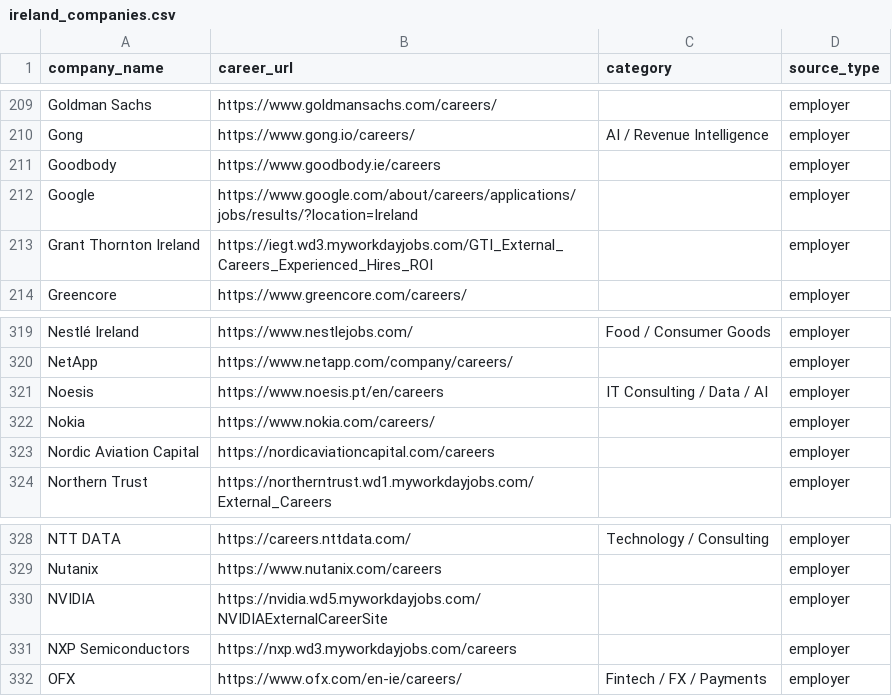
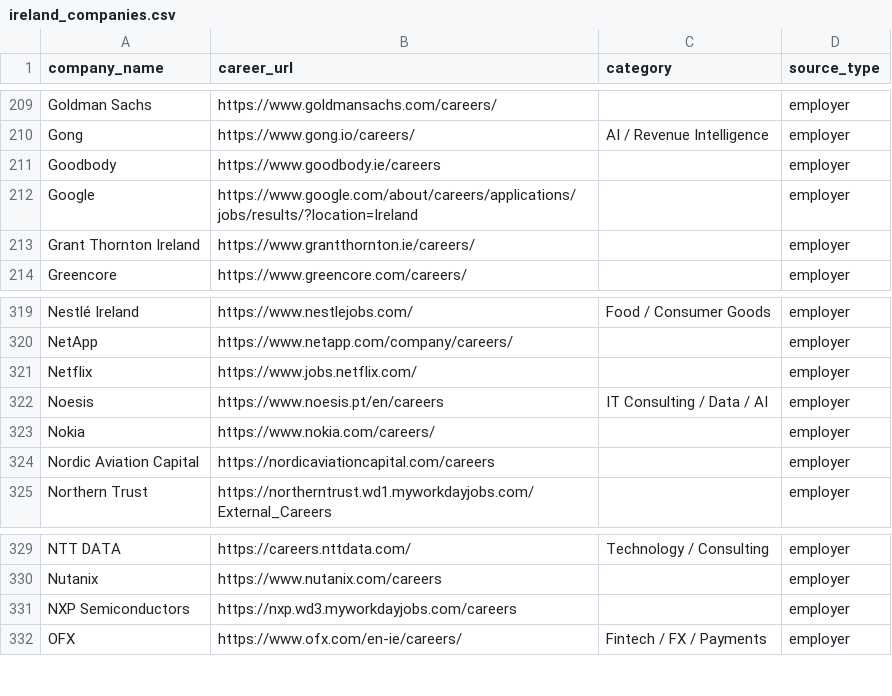
Before and after one commit to kotnala-harshit/job-dashboard, a CSV file: ireland_companies.csv, drawn as a sheet; only a part is shown, gaps mark what is left out.

Commit message:
Improve Ireland remote filtering and priority employer registry

```diff
--- a/ireland_companies.csv
+++ b/ireland_companies.csv
@@ -212,3 +212,3 @@ Goodbody,https://www.goodbody.ie/careers,,employer
 Google,https://www.google.com/about/careers/applications/jobs/results/?location=Ireland,,employer
-Grant Thornton Ireland,https://iegt.wd3.myworkdayjobs.com/GTI_External_Careers_Experienced_Hires_ROI,,employer
+Grant Thornton Ireland,https://www.grantthornton.ie/careers/,,employer
 Greencore,https://www.greencore.com/careers/,,employer
@@ -320,2 +320,3 @@ Nestlé Ireland,https://www.nestlejobs.com/,Food / Consumer Goods,employer
 NetApp,https://www.netapp.com/company/careers/,,employer
+Netflix,https://www.jobs.netflix.com/,,employer
 Noesis,https://www.noesis.pt/en/careers,IT Consulting / Data / AI,employer
@@ -329,3 +330,2 @@ NTT DATA,https://careers.nttdata.com/,Technology / Consulting,employer
 Nutanix,https://www.nutanix.com/careers,,employer
-NVIDIA,https://nvidia.wd5.myworkdayjobs.com/NVIDIAExternalCareerSite,,employer
 NXP Semiconductors,https://nxp.wd3.myworkdayjobs.com/careers,,employer
```
Also changed, not shown: 1 other file.
